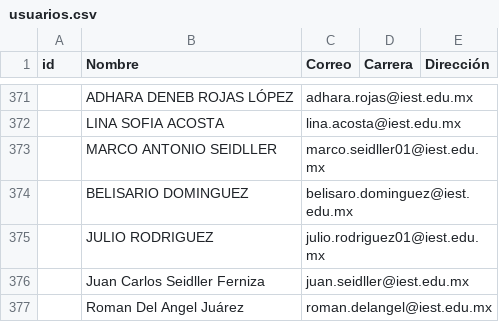
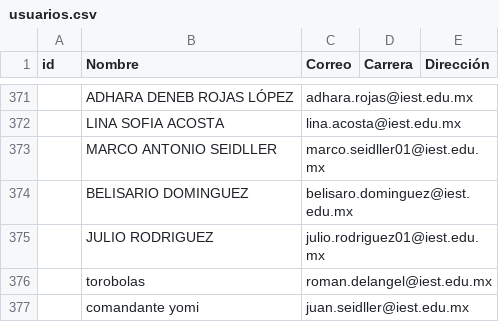
Before and after one commit to renauds25/reporte-canvas, a CSV file: data/usuarios.csv, drawn as a sheet; only a part is shown, gaps mark what is left out.

```diff
--- a/data/usuarios.csv
+++ b/data/usuarios.csv
@@ -375,3 +375,3 @@
 ,JULIO RODRIGUEZ,julio.rodriguez01@iest.edu.mx,,
-,Juan Carlos Seidller Ferniza,juan.seidller@iest.edu.mx,,
-,Roman Del Angel Juárez,roman.delangel@iest.edu.mx,,
+,torobolas,roman.delangel@iest.edu.mx,,
+,comandante yomi,juan.seidller@iest.edu.mx,,
```
